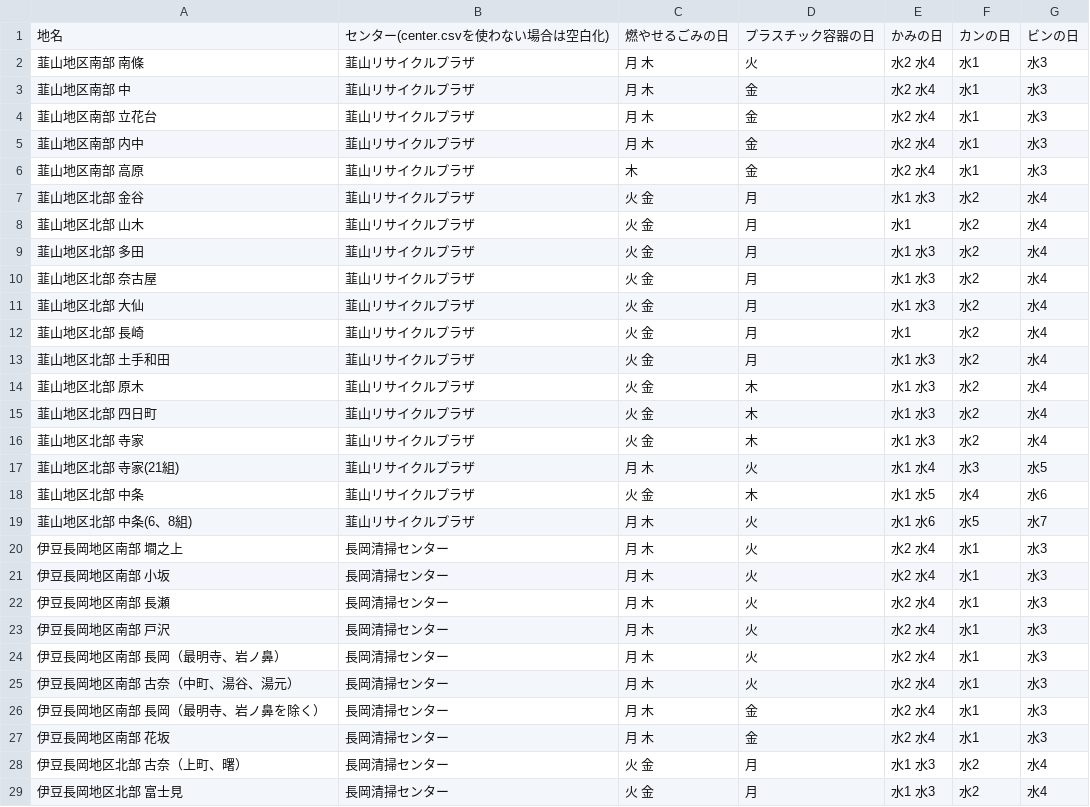
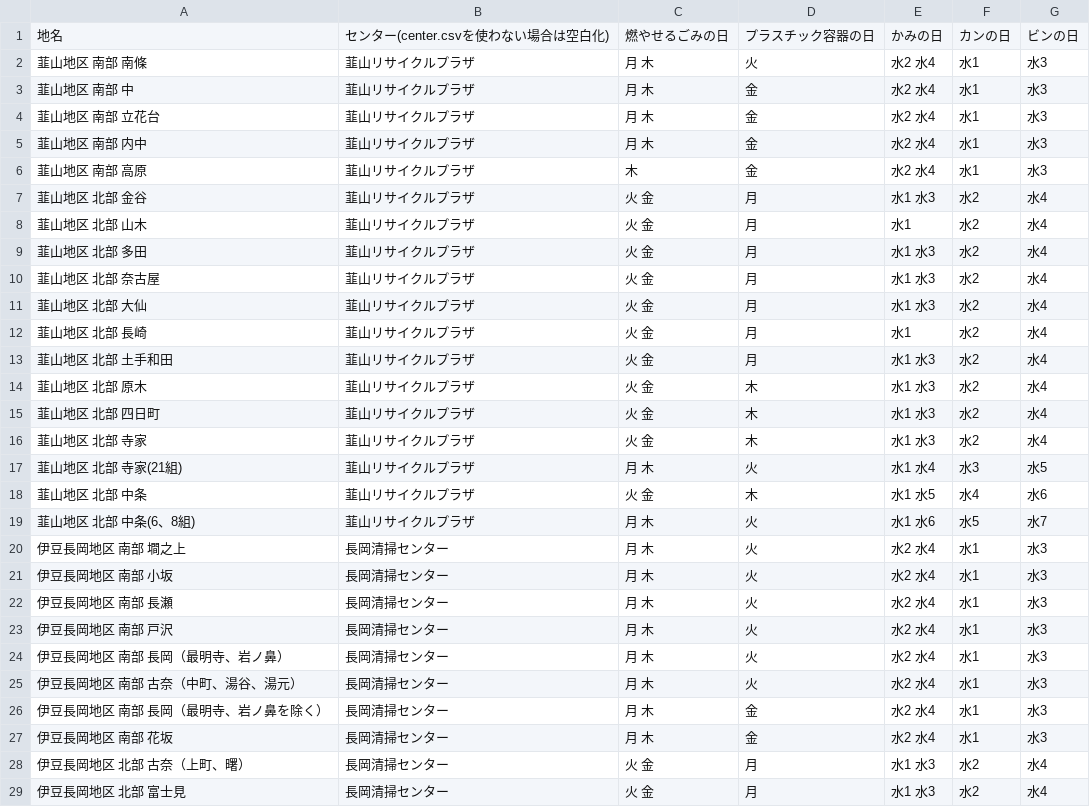
Before and after one commit to izunokuni-hai/izunokuni.5374, a CSV file: data/area_days.csv, drawn as a sheet; only a part is shown; the diff covers the shown part only.

Commit message:
Update area_days.csv

```diff
--- a/data/area_days.csv
+++ b/data/area_days.csv
@@ -1,29 +1,29 @@
 地名,センター(center.csvを使わない場合は空白化),燃やせるごみの日,プラスチック容器の日,かみの日,カンの日,ビンの日
-韮山地区南部 南條,韮山リサイクルプラザ,月 木,火,水2 水4,水1,水3
-韮山地区南部 中,韮山リサイクルプラザ,月 木,金,水2 水4,水1,水3
-韮山地区南部 立花台,韮山リサイクルプラザ,月 木,金,水2 水4,水1,水3
-韮山地区南部 内中,韮山リサイクルプラザ,月 木,金,水2 水4,水1,水3
-韮山地区南部 高原,韮山リサイクルプラザ,木,金,水2 水4,水1,水3
-韮山地区北部 金谷,韮山リサイクルプラザ,火 金,月,水1 水3,水2,水4
-韮山地区北部 山木,韮山リサイクルプラザ,火 金,月,水1 ,水2,水4
-韮山地区北部 多田,韮山リサイクルプラザ,火 金,月,水1 水3,水2,水4
-韮山地区北部 奈古屋,韮山リサイクルプラザ,火 金,月,水1 水3,水2,水4
-韮山地区北部 大仙,韮山リサイクルプラザ,火 金,月,水1 水3,水2,水4
-韮山地区北部 長崎,韮山リサイクルプラザ,火 金,月,水1 ,水2,水4
-韮山地区北部 土手和田,韮山リサイクルプラザ,火 金,月,水1 水3,水2,水4
-韮山地区北部 原木,韮山リサイクルプラザ,火 金,木,水1 水3,水2,水4
-韮山地区北部 四日町,韮山リサイクルプラザ,火 金,木,水1 水3,水2,水4
-韮山地区北部 寺家,韮山リサイクルプラザ,火 金,木,水1 水3,水2,水4
-韮山地区北部 寺家(21組),韮山リサイクルプラザ,月 木,火,水1 水4,水3,水5
-韮山地区北部 中条,韮山リサイクルプラザ,火 金,木,水1 水5,水4,水6
-韮山地区北部 中条(6、8組),韮山リサイクルプラザ,月 木,火,水1 水6,水5,水7
-伊豆長岡地区南部 墹之上,長岡清掃センター,月 木,火,水2 水4,水1,水3
-伊豆長岡地区南部 小坂,長岡清掃センター,月 木,火,水2 水4,水1,水3
-伊豆長岡地区南部 長瀬,長岡清掃センター,月 木,火,水2 水4,水1,水3
-伊豆長岡地区南部 戸沢,長岡清掃センター,月 木,火,水2 水4,水1,水3
-伊豆長岡地区南部 長岡（最明寺、岩ノ鼻）,長岡清掃センター,月 木,火,水2 水4,水1,水3
-伊豆長岡地区南部 古奈（中町、湯谷、湯元）,長岡清掃センター,月 木,火,水2 水4,水1,水3
-伊豆長岡地区南部 長岡（最明寺、岩ノ鼻を除く）,長岡清掃センター,月 木,金,水2 水4,水1,水3
-伊豆長岡地区南部 花坂,長岡清掃センター,月 木,金,水2 水4,水1,水3
-伊豆長岡地区北部 古奈（上町、曙）,長岡清掃センター,火 金,月,水1 水3,水2,水4
-伊豆長岡地区北部 富士見,長岡清掃センター,火 金,月,水1 水3,水2,水4
+韮山地区 南部 南條,韮山リサイクルプラザ,月 木,火,水2 水4,水1,水3
+韮山地区 南部 中,韮山リサイクルプラザ,月 木,金,水2 水4,水1,水3
+韮山地区 南部 立花台,韮山リサイクルプラザ,月 木,金,水2 水4,水1,水3
+韮山地区 南部 内中,韮山リサイクルプラザ,月 木,金,水2 水4,水1,水3
+韮山地区 南部 高原,韮山リサイクルプラザ,木,金,水2 水4,水1,水3
+韮山地区 北部 金谷,韮山リサイクルプラザ,火 金,月,水1 水3,水2,水4
+韮山地区 北部 山木,韮山リサイクルプラザ,火 金,月,水1 ,水2,水4
+韮山地区 北部 多田,韮山リサイクルプラザ,火 金,月,水1 水3,水2,水4
+韮山地区 北部 奈古屋,韮山リサイクルプラザ,火 金,月,水1 水3,水2,水4
+韮山地区 北部 大仙,韮山リサイクルプラザ,火 金,月,水1 水3,水2,水4
+韮山地区 北部 長崎,韮山リサイクルプラザ,火 金,月,水1 ,水2,水4
+韮山地区 北部 土手和田,韮山リサイクルプラザ,火 金,月,水1 水3,水2,水4
+韮山地区 北部 原木,韮山リサイクルプラザ,火 金,木,水1 水3,水2,水4
+韮山地区 北部 四日町,韮山リサイクルプラザ,火 金,木,水1 水3,水2,水4
+韮山地区 北部 寺家,韮山リサイクルプラザ,火 金,木,水1 水3,水2,水4
+韮山地区 北部 寺家(21組),韮山リサイクルプラザ,月 木,火,水1 水4,水3,水5
+韮山地区 北部 中条,韮山リサイクルプラザ,火 金,木,水1 水5,水4,水6
+韮山地区 北部 中条(6、8組),韮山リサイクルプラザ,月 木,火,水1 水6,水5,水7
+伊豆長岡地区 南部 墹之上,長岡清掃センター,月 木,火,水2 水4,水1,水3
+伊豆長岡地区 南部 小坂,長岡清掃センター,月 木,火,水2 水4,水1,水3
+伊豆長岡地区 南部 長瀬,長岡清掃センター,月 木,火,水2 水4,水1,水3
+伊豆長岡地区 南部 戸沢,長岡清掃センター,月 木,火,水2 水4,水1,水3
+伊豆長岡地区 南部 長岡（最明寺、岩ノ鼻）,長岡清掃センター,月 木,火,水2 水4,水1,水3
+伊豆長岡地区 南部 古奈（中町、湯谷、湯元）,長岡清掃センター,月 木,火,水2 水4,水1,水3
+伊豆長岡地区 南部 長岡（最明寺、岩ノ鼻を除く）,長岡清掃センター,月 木,金,水2 水4,水1,水3
+伊豆長岡地区 南部 花坂,長岡清掃センター,月 木,金,水2 水4,水1,水3
+伊豆長岡地区 北部 古奈（上町、曙）,長岡清掃センター,火 金,月,水1 水3,水2,水4
+伊豆長岡地区 北部 富士見,長岡清掃センター,火 金,月,水1 水3,水2,水4
```
Also changed, not shown: 20 edited cells elsewhere in this file.
